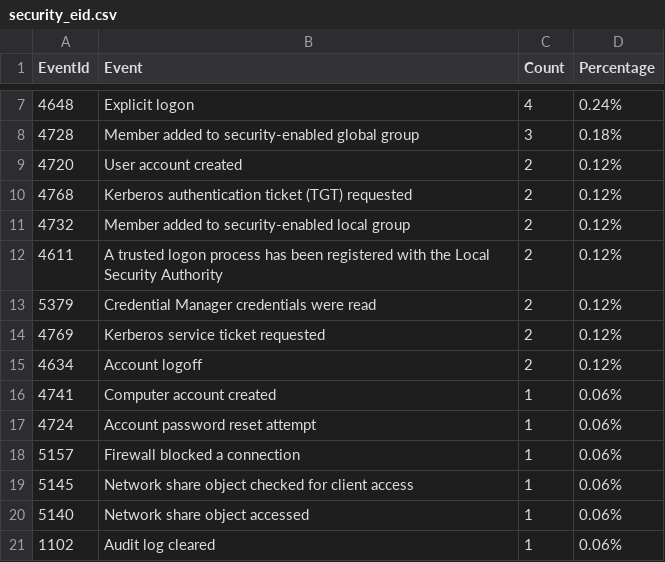
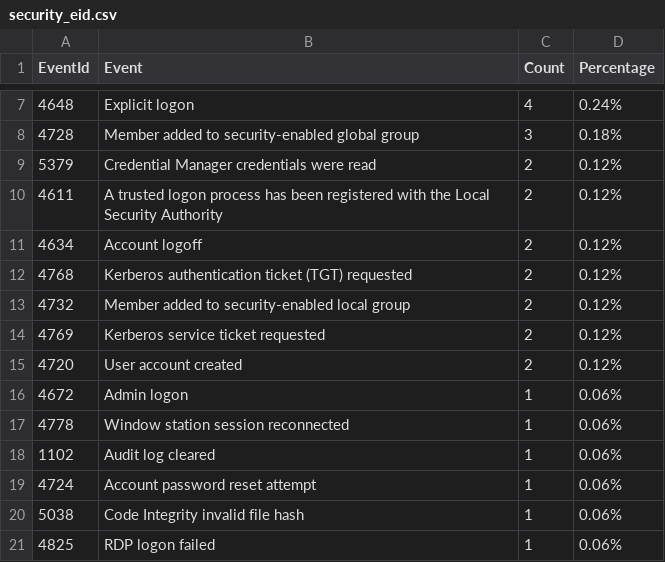
Before and after one commit to fukusuket/InvestigateWindowsLogSetting, a CSV file: security_eid.csv, drawn as a sheet; only a part is shown, gaps mark what is left out.

```diff
--- a/security_eid.csv
+++ b/security_eid.csv
@@ -8,14 +8,14 @@ EventId,Event,Count,Percentage
 4728,Member added to security-enabled global group,3,0.18%
-4720,User account created,2,0.12%
+5379,Credential Manager credentials were read,2,0.12%
+4611,A trusted logon process has been registered with the Local Security Authority,2,0.12%
+4634,Account logoff,2,0.12%
 4768,Kerberos authentication ticket (TGT) requested,2,0.12%
 4732,Member added to security-enabled local group,2,0.12%
-4611,A trusted logon process has been registered with the Local Security Authority,2,0.12%
-5379,Credential Manager credentials were read,2,0.12%
 4769,Kerberos service ticket requested,2,0.12%
-4634,Account logoff,2,0.12%
-4741,Computer account created,1,0.06%
+4720,User account created,2,0.12%
+4672,Admin logon,1,0.06%
+4778,Window station session reconnected,1,0.06%
+1102,Audit log cleared,1,0.06%
 4724,Account password reset attempt,1,0.06%
-5157,Firewall blocked a connection,1,0.06%
-5145,Network share object checked for client access,1,0.06%
-5140,Network share object accessed,1,0.06%
-1102,Audit log cleared,1,0.06%
+5038,Code Integrity invalid file hash,1,0.06%
+4825,RDP logon failed,1,0.06%
```
Also changed, not shown: sigma_eid.csv, 3 other files.
